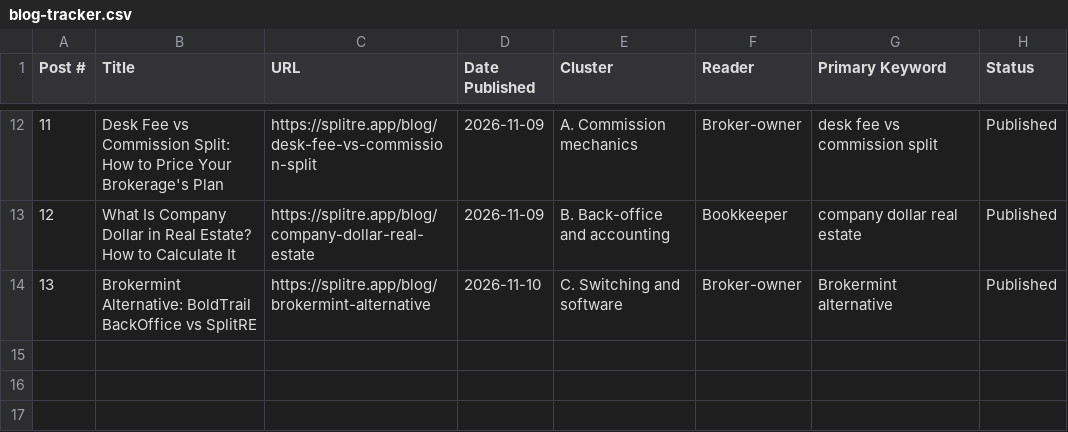
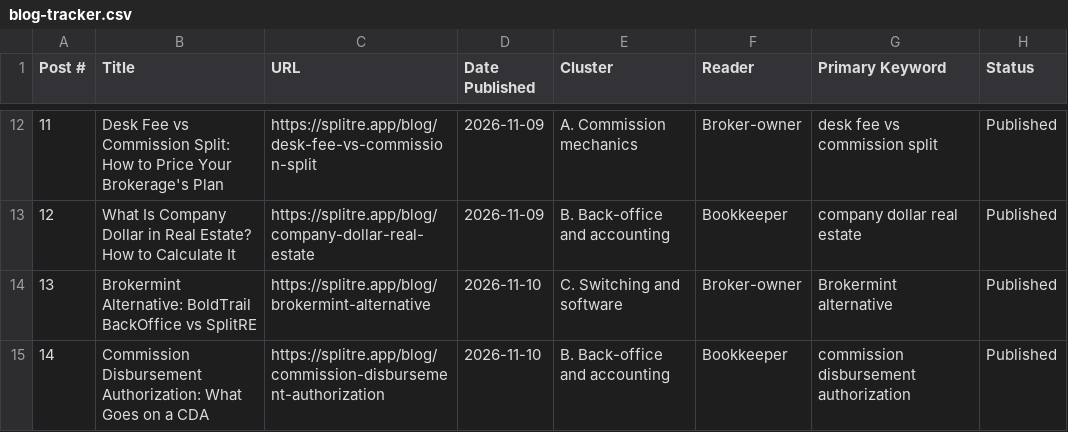
Before and after one commit to MikeRyanKS/splitre-web, a CSV file: public/blog-tracker.csv, drawn as a sheet; only a part is shown, gaps mark what is left out.

```diff
--- a/public/blog-tracker.csv
+++ b/public/blog-tracker.csv
@@ -14 +14,2 @@
 "13","Brokermint Alternative: BoldTrail BackOffice vs SplitRE","https://splitre.app/blog/brokermint-alternative","2026-11-10","C. Switching and software","Broker-owner","Brokermint alternative","Published"
+"14","Commission Disbursement Authorization: What Goes on a CDA","https://splitre.app/blog/commission-disbursement-authorization","2026-11-10","B. Back-office and accounting","Bookkeeper","commission disbursement authorization","Published"
```
Also changed, not shown: 2 other files.
